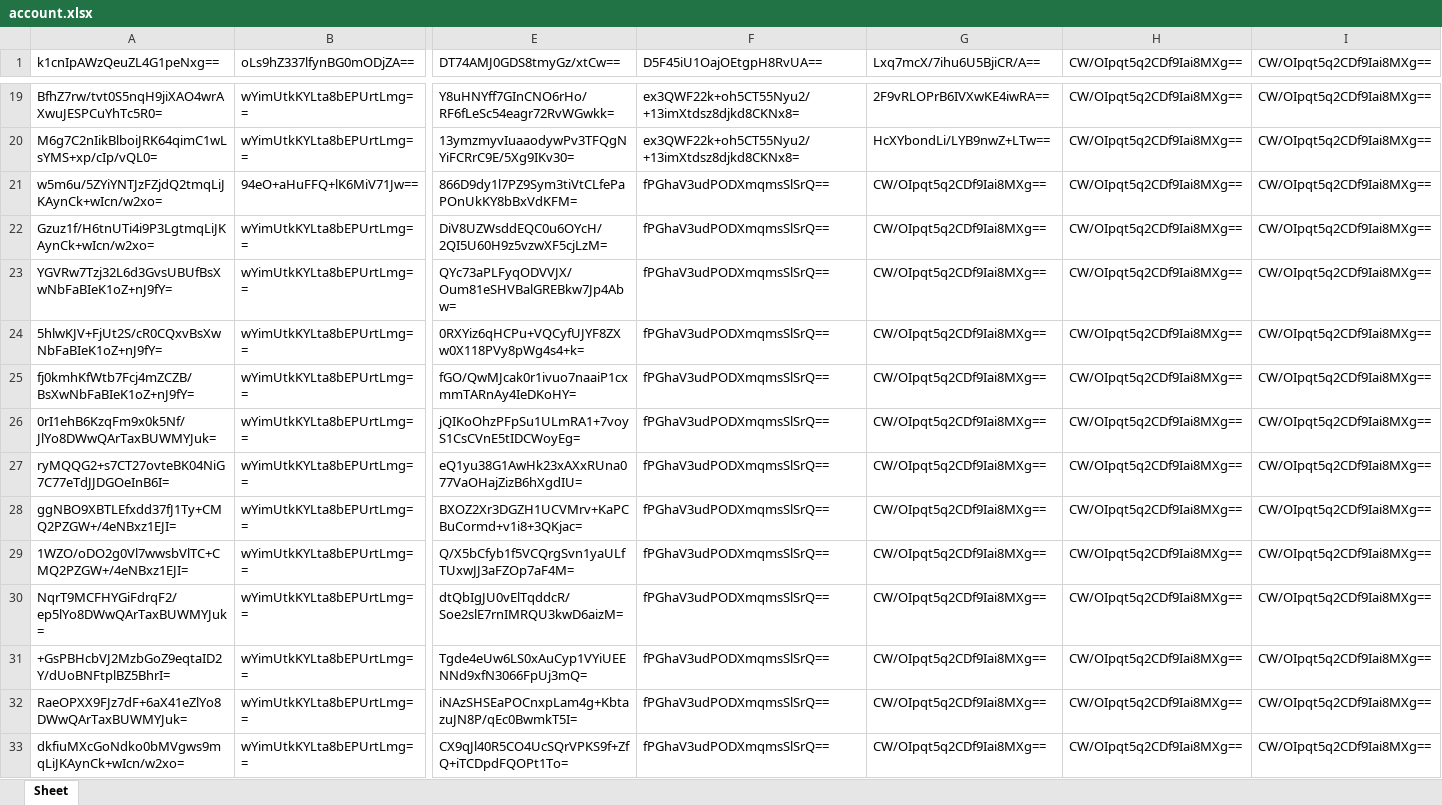
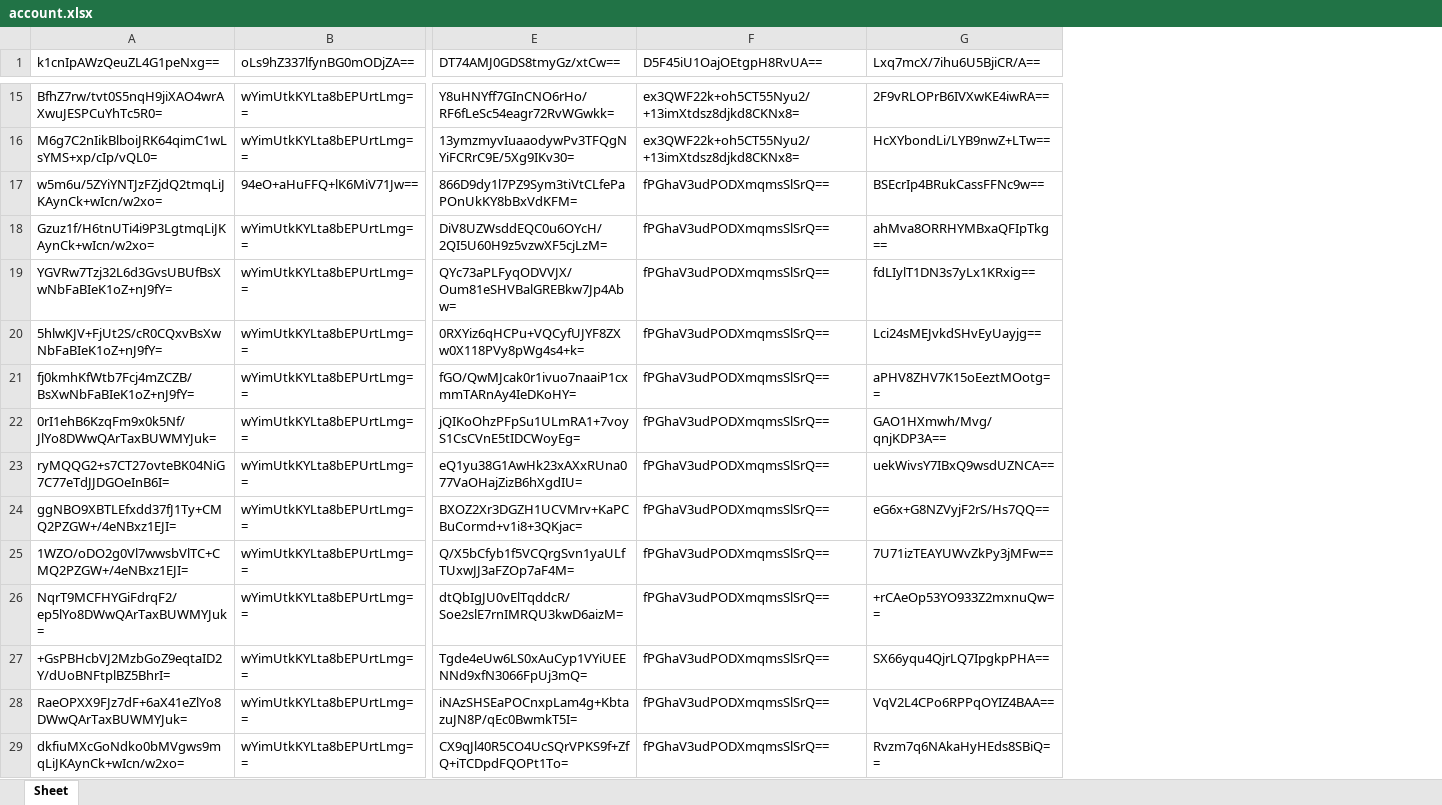
Before and after one commit to lisadaddy/lisadaddy.github.io, an Excel workbook: account.xlsx, sheet Sheet, drawn as a sheet; only a part is shown, gaps mark what is left out; values as stored, in another font and other column widths than the file's, no borders; removed rows and columns are numbered as before the commit, all else as after; the diff covers the shown part only; the diff names each change by its address in the sheet, - before the commit and + after, or states it on an @@ line.

```diff
--- a/account.xlsx (sheet Sheet)
+++ b/account.xlsx (sheet Sheet)
-column H (CW/OIpqt5q2CDf9Iai8MXg==), rows 19-33: all CW/OIpqt5q2CDf9Iai8MXg==
-column I (CW/OIpqt5q2CDf9Iai8MXg==), rows 19-33: all CW/OIpqt5q2CDf9Iai8MXg==
-G17 (Lxq7mcX/7ihu6U5BjiCR/A==): CW/OIpqt5q2CDf9Iai8MXg==
+G17 (Lxq7mcX/7ihu6U5BjiCR/A==): BSEcrIp4BRukCassFFNc9w==
-G18 (Lxq7mcX/7ihu6U5BjiCR/A==): CW/OIpqt5q2CDf9Iai8MXg==
+G18 (Lxq7mcX/7ihu6U5BjiCR/A==): ahMva8ORRHYMBxaQFIpTkg==
-G19 (Lxq7mcX/7ihu6U5BjiCR/A==): CW/OIpqt5q2CDf9Iai8MXg==
+G19 (Lxq7mcX/7ihu6U5BjiCR/A==): fdLIylT1DN3s7yLx1KRxig==
-G20 (Lxq7mcX/7ihu6U5BjiCR/A==): CW/OIpqt5q2CDf9Iai8MXg==
+G20 (Lxq7mcX/7ihu6U5BjiCR/A==): Lci24sMEJvkdSHvEyUayjg==
-G21 (Lxq7mcX/7ihu6U5BjiCR/A==): CW/OIpqt5q2CDf9Iai8MXg==
+G21 (Lxq7mcX/7ihu6U5BjiCR/A==): aPHV8ZHV7K15oEeztMOotg==
-G22 (Lxq7mcX/7ihu6U5BjiCR/A==): CW/OIpqt5q2CDf9Iai8MXg==
+G22 (Lxq7mcX/7ihu6U5BjiCR/A==): GAO1HXmwh/Mvg/qnjKDP3A==
-G23 (Lxq7mcX/7ihu6U5BjiCR/A==): CW/OIpqt5q2CDf9Iai8MXg==
+G23 (Lxq7mcX/7ihu6U5BjiCR/A==): uekWivsY7IBxQ9wsdUZNCA==
-G24 (Lxq7mcX/7ihu6U5BjiCR/A==): CW/OIpqt5q2CDf9Iai8MXg==
+G24 (Lxq7mcX/7ihu6U5BjiCR/A==): eG6x+G8NZVyjF2rS/Hs7QQ==
-G25 (Lxq7mcX/7ihu6U5BjiCR/A==): CW/OIpqt5q2CDf9Iai8MXg==
+G25 (Lxq7mcX/7ihu6U5BjiCR/A==): 7U71izTEAYUWvZkPy3jMFw==
-G26 (Lxq7mcX/7ihu6U5BjiCR/A==): CW/OIpqt5q2CDf9Iai8MXg==
+G26 (Lxq7mcX/7ihu6U5BjiCR/A==): +rCAeOp53YO933Z2mxnuQw==
-G27 (Lxq7mcX/7ihu6U5BjiCR/A==): CW/OIpqt5q2CDf9Iai8MXg==
+G27 (Lxq7mcX/7ihu6U5BjiCR/A==): SX66yqu4QjrLQ7IpgkpPHA==
-G28 (Lxq7mcX/7ihu6U5BjiCR/A==): CW/OIpqt5q2CDf9Iai8MXg==
+G28 (Lxq7mcX/7ihu6U5BjiCR/A==): VqV2L4CPo6RPPqOYIZ4BAA==
-G29 (Lxq7mcX/7ihu6U5BjiCR/A==): CW/OIpqt5q2CDf9Iai8MXg==
+G29 (Lxq7mcX/7ihu6U5BjiCR/A==): Rvzm7q6NAkaHyHEds8SBiQ==
```
Also changed, not shown: 4 removed rows and 12 edited cells elsewhere in this sheet.
